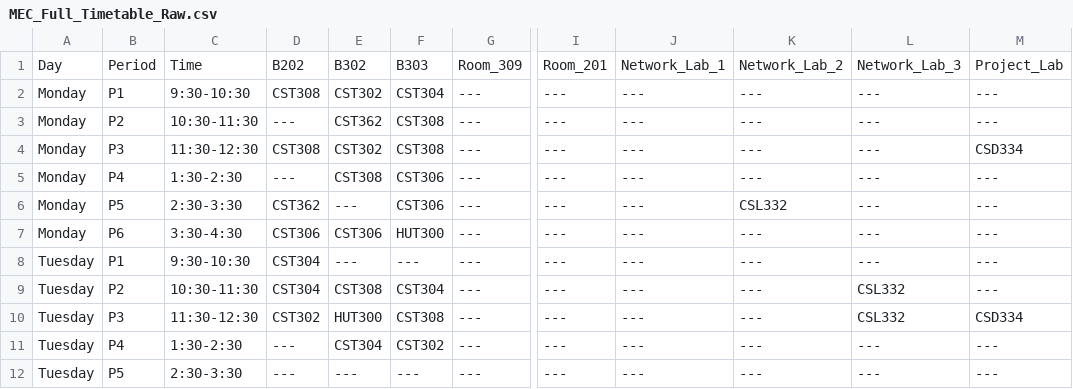
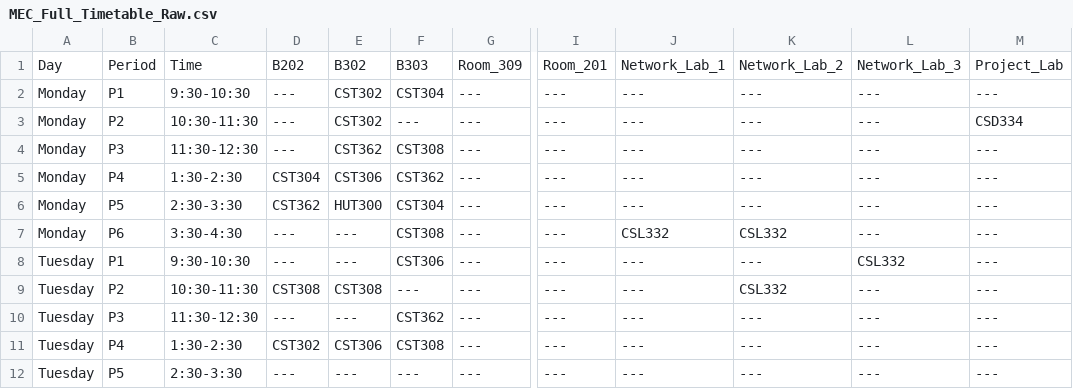
Before and after one commit to Gowrimm1/Timetable-AI-D3QN, a CSV file: MEC_Full_Timetable_Raw.csv, drawn as a sheet; only a part is shown, gaps mark what is left out; the diff covers the shown part only; the diff names each change by its address in the sheet, - before the commit and + after, or states it on an @@ line.

```diff
--- a/MEC_Full_Timetable_Raw.csv
+++ b/MEC_Full_Timetable_Raw.csv
-D2: CST308
+D2: ---
-E3: CST362
+E3: CST302
-F3: CST308
+F3: ---
-M3: ---
+M3: CSD334
-D4: CST308
+D4: ---
-E4: CST302
+E4: CST362
-M4: CSD334
+M4: ---
-D5: ---
+D5: CST304
-E5: CST308
+E5: CST306
-F5: CST306
+F5: CST362
-E6: ---
+E6: HUT300
-F6: CST306
+F6: CST304
-K6: CSL332
+K6: ---
-D7: CST306
+D7: ---
-E7: CST306
+E7: ---
-F7: HUT300
+F7: CST308
-J7: ---
+J7: CSL332
-K7: ---
+K7: CSL332
-D8: CST304
+D8: ---
-F8: ---
+F8: CST306
-L8: ---
+L8: CSL332
-D9: CST304
+D9: CST308
-F9: CST304
+F9: ---
-K9: ---
+K9: CSL332
-L9:L10: CSL332
+L9:L10: ---
-D10: CST302
+D10: ---
-E10: HUT300
+E10: ---
-F10: CST308
+F10: CST362
-M10: CSD334
+M10: ---
-D11: ---
+D11: CST302
-E11: CST304
+E11: CST306
-F11: CST302
+F11: CST308
```
Also changed, not shown: 70 edited cells elsewhere in this file, MEC_Timetable_CS6A.csv, MEC_Timetable_CS6B.csv, 4 other files.
